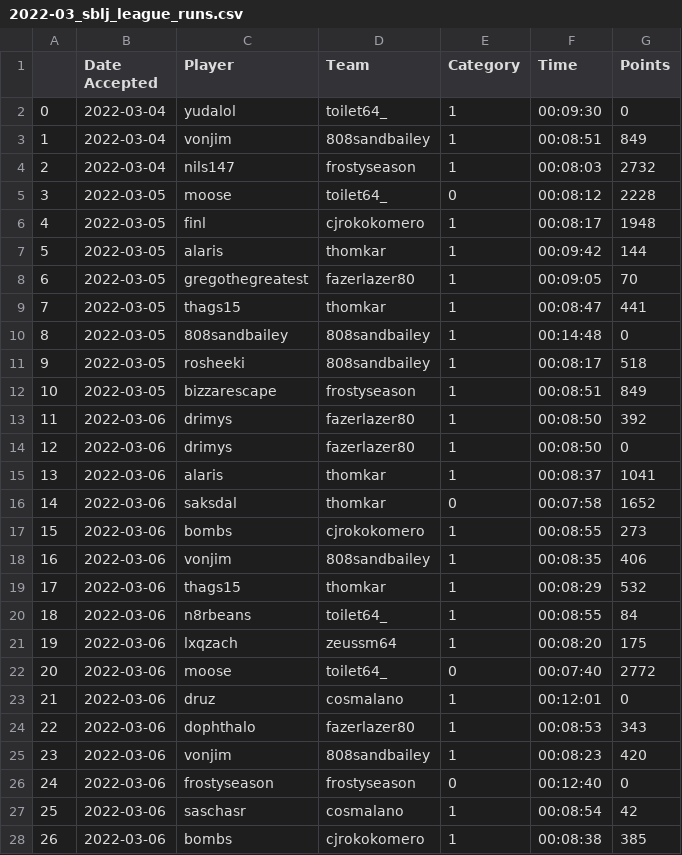
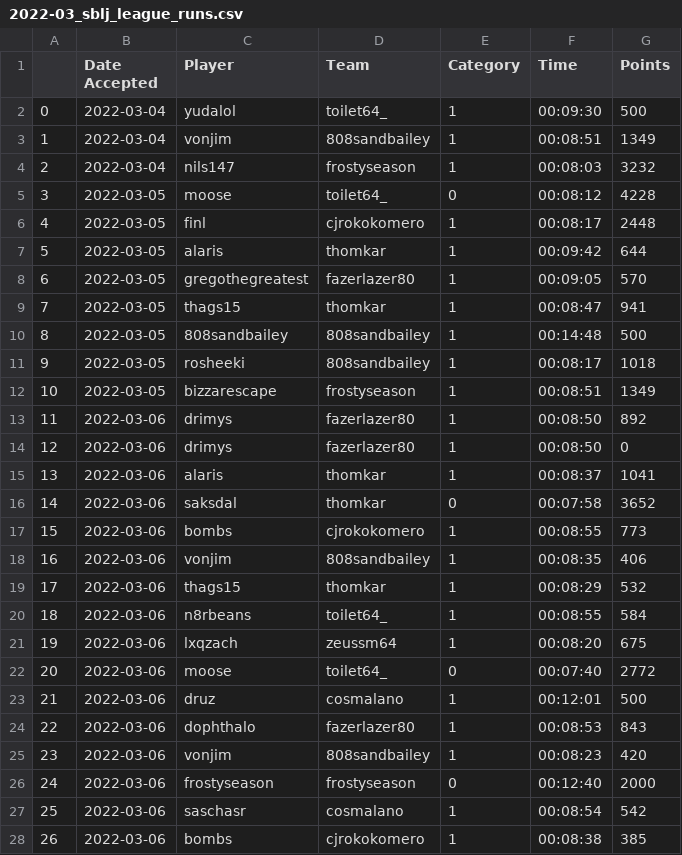
Before and after one commit to rsizem2/sm64-league-data, a CSV file: data/2022-03_sblj_league_runs.csv, drawn as a sheet; only a part is shown; the diff covers the shown part only.

```diff
--- a/data/2022-03_sblj_league_runs.csv
+++ b/data/2022-03_sblj_league_runs.csv
@@ -1,28 +1,28 @@
 ,Date Accepted,Player,Team,Category,Time,Points
-0,2022-03-04,yudalol,toilet64_,1,00:09:30,0
-1,2022-03-04,vonjim,808sandbailey,1,00:08:51,849
-2,2022-03-04,nils147,frostyseason,1,00:08:03,2732
-3,2022-03-05,moose,toilet64_,0,00:08:12,2228
-4,2022-03-05,finl,cjrokokomero,1,00:08:17,1948
-5,2022-03-05,alaris,thomkar,1,00:09:42,144
-6,2022-03-05,gregothegreatest,fazerlazer80,1,00:09:05,70
-7,2022-03-05,thags15,thomkar,1,00:08:47,441
-8,2022-03-05,808sandbailey,808sandbailey,1,00:14:48,0
-9,2022-03-05,rosheeki,808sandbailey,1,00:08:17,518
-10,2022-03-05,bizzarescape,frostyseason,1,00:08:51,849
-11,2022-03-06,drimys,fazerlazer80,1,00:08:50,392
+0,2022-03-04,yudalol,toilet64_,1,00:09:30,500
+1,2022-03-04,vonjim,808sandbailey,1,00:08:51,1349
+2,2022-03-04,nils147,frostyseason,1,00:08:03,3232
+3,2022-03-05,moose,toilet64_,0,00:08:12,4228
+4,2022-03-05,finl,cjrokokomero,1,00:08:17,2448
+5,2022-03-05,alaris,thomkar,1,00:09:42,644
+6,2022-03-05,gregothegreatest,fazerlazer80,1,00:09:05,570
+7,2022-03-05,thags15,thomkar,1,00:08:47,941
+8,2022-03-05,808sandbailey,808sandbailey,1,00:14:48,500
+9,2022-03-05,rosheeki,808sandbailey,1,00:08:17,1018
+10,2022-03-05,bizzarescape,frostyseason,1,00:08:51,1349
+11,2022-03-06,drimys,fazerlazer80,1,00:08:50,892
 12,2022-03-06,drimys,fazerlazer80,1,00:08:50,0
 13,2022-03-06,alaris,thomkar,1,00:08:37,1041
-14,2022-03-06,saksdal,thomkar,0,00:07:58,1652
-15,2022-03-06,bombs,cjrokokomero,1,00:08:55,273
+14,2022-03-06,saksdal,thomkar,0,00:07:58,3652
+15,2022-03-06,bombs,cjrokokomero,1,00:08:55,773
 16,2022-03-06,vonjim,808sandbailey,1,00:08:35,406
 17,2022-03-06,thags15,thomkar,1,00:08:29,532
-18,2022-03-06,n8rbeans,toilet64_,1,00:08:55,84
-19,2022-03-06,lxqzach,zeussm64,1,00:08:20,175
+18,2022-03-06,n8rbeans,toilet64_,1,00:08:55,584
+19,2022-03-06,lxqzach,zeussm64,1,00:08:20,675
 20,2022-03-06,moose,toilet64_,0,00:07:40,2772
-21,2022-03-06,druz,cosmalano,1,00:12:01,0
-22,2022-03-06,dophthalo,fazerlazer80,1,00:08:53,343
+21,2022-03-06,druz,cosmalano,1,00:12:01,500
+22,2022-03-06,dophthalo,fazerlazer80,1,00:08:53,843
 23,2022-03-06,vonjim,808sandbailey,1,00:08:23,420
-24,2022-03-06,frostyseason,frostyseason,0,00:12:40,0
-25,2022-03-06,saschasr,cosmalano,1,00:08:54,42
+24,2022-03-06,frostyseason,frostyseason,0,00:12:40,2000
+25,2022-03-06,saschasr,cosmalano,1,00:08:54,542
 26,2022-03-06,bombs,cjrokokomero,1,00:08:38,385
```
Also changed, not shown: 52 edited cells elsewhere in this file, data/2021-10_sm64_league_players.csv, 2 other files.
